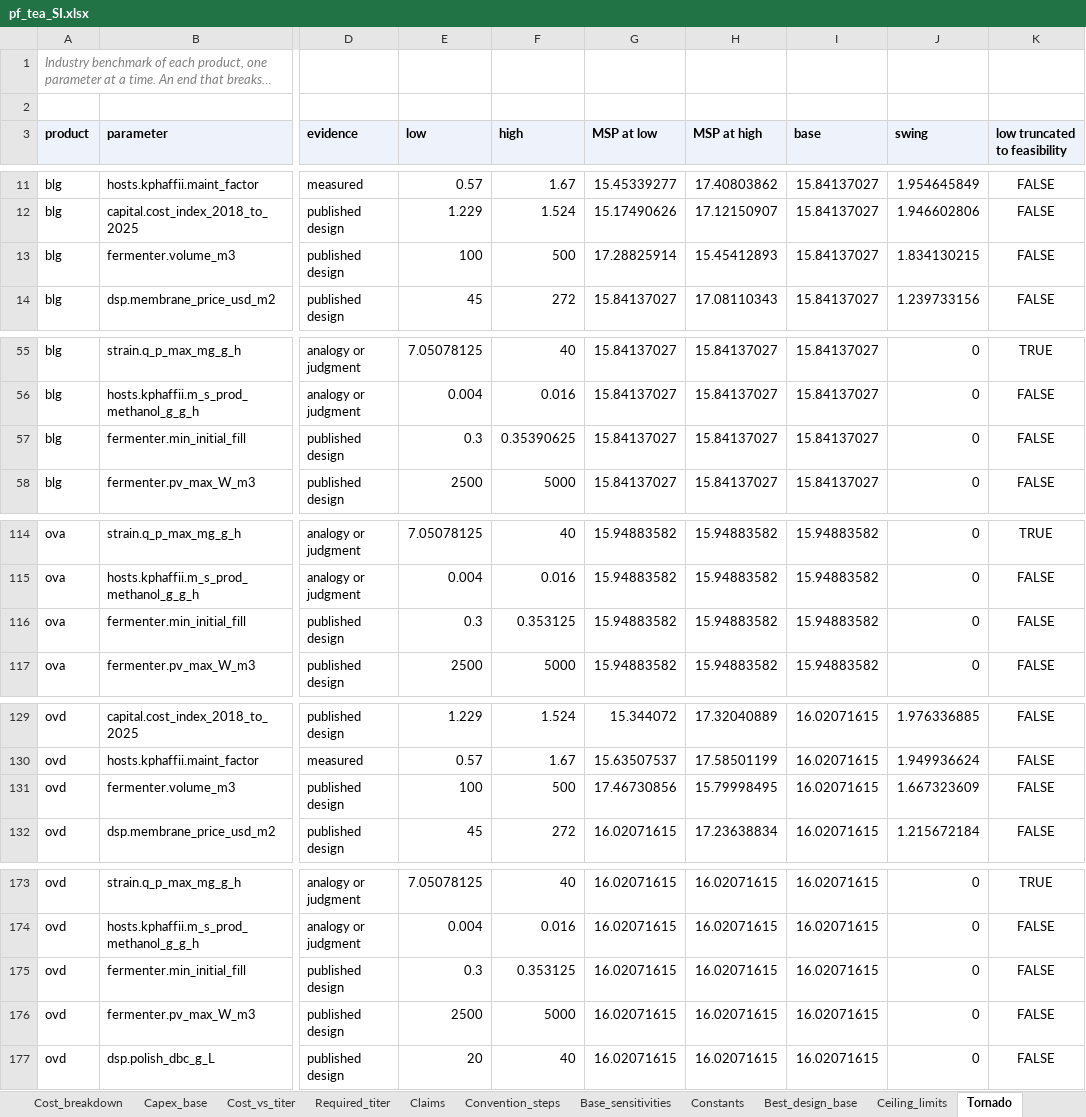
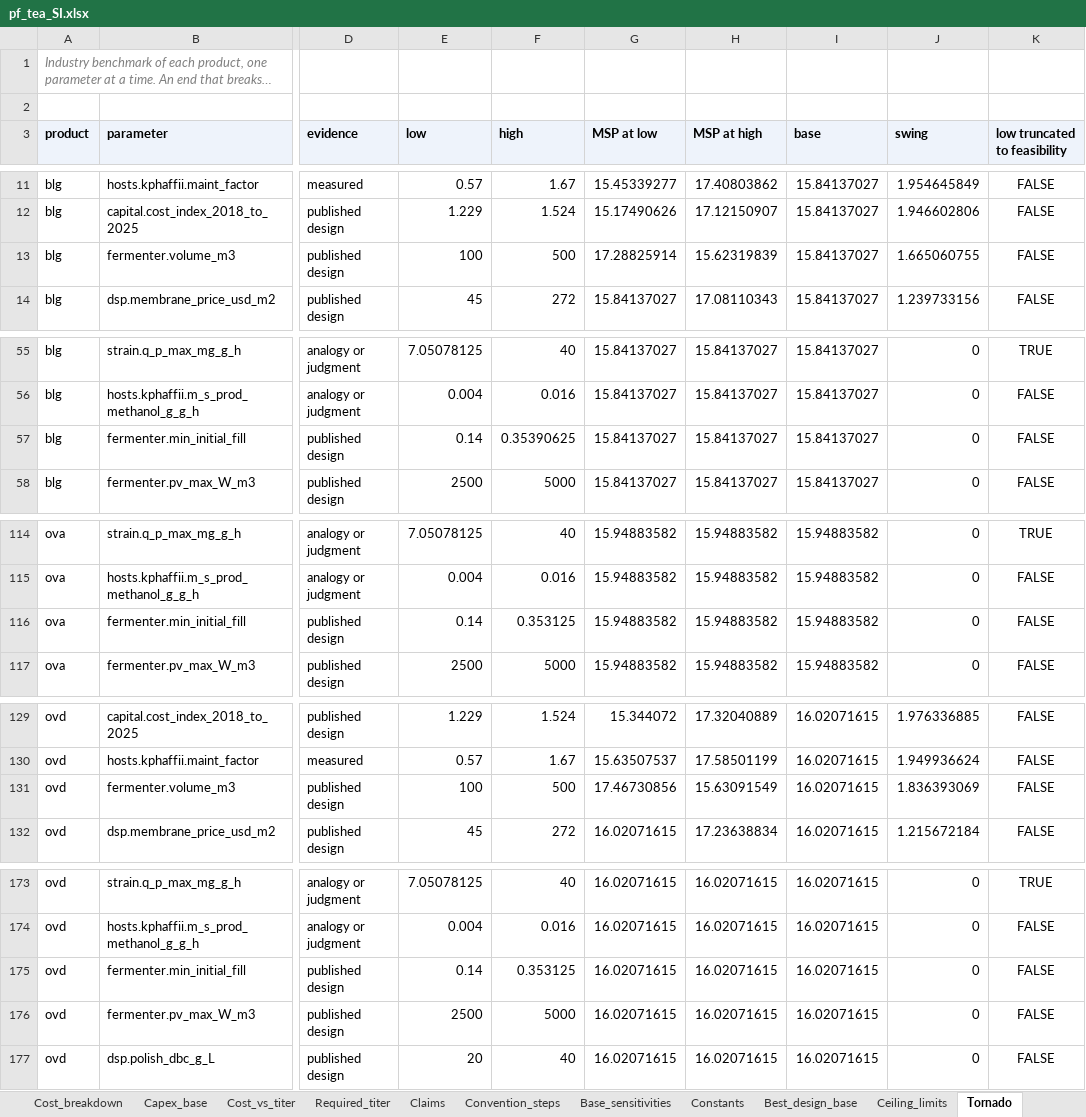
Before and after one commit to PabloAMC/precision-fermentation-TEA, an Excel workbook: report/pf_tea_SI.xlsx, sheet Tornado, drawn as a sheet; only a part is shown, gaps mark what is left out; long unchanged cells end in …; values as stored, in another font and other column widths than the file's, no borders; the diff covers the shown part only; the diff names each change by its address in the sheet, - before the commit and + after, or states it on an @@ line.

```diff
--- a/report/pf_tea_SI.xlsx (sheet Tornado)
+++ b/report/pf_tea_SI.xlsx (sheet Tornado)
-H13 (MSP at high): 15.45412893
+H13 (MSP at high): 15.62319839
-J13 (swing): 1.834130215
+J13 (swing): 1.665060755
-E57 (low): 0.3
+E57 (low): 0.14
-E116 (low): 0.3
+E116 (low): 0.14
-H131 (MSP at high): 15.79998495
+H131 (MSP at high): 15.63091549
-J131 (swing): 1.667323609
+J131 (swing): 1.836393069
-E175 (low): 0.3
+E175 (low): 0.14
```
Also changed, not shown: 4 edited cells elsewhere in this sheet, sheet Evidence_engineering, sheet Evidence_placeholders, sheet Titers, sheet Evidence_albumin, sheet Evidence_lactoferrin, sheet Evidence_milk_egg, 2 more sheets, 7 other files.
